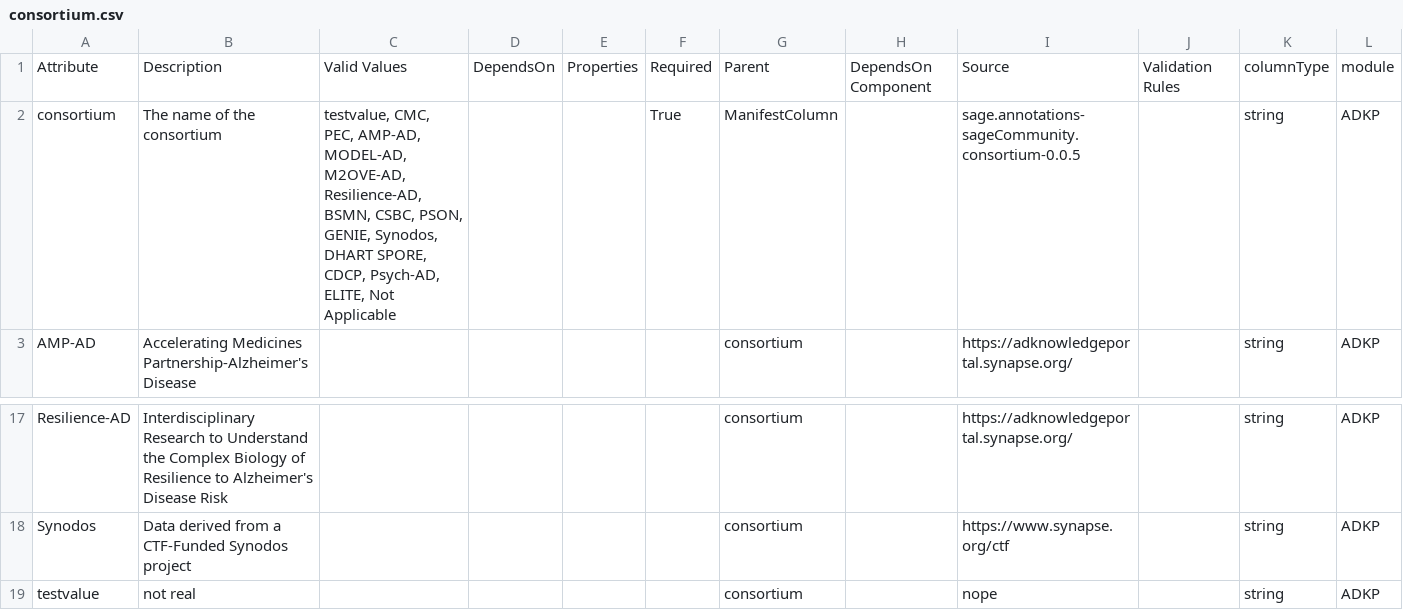
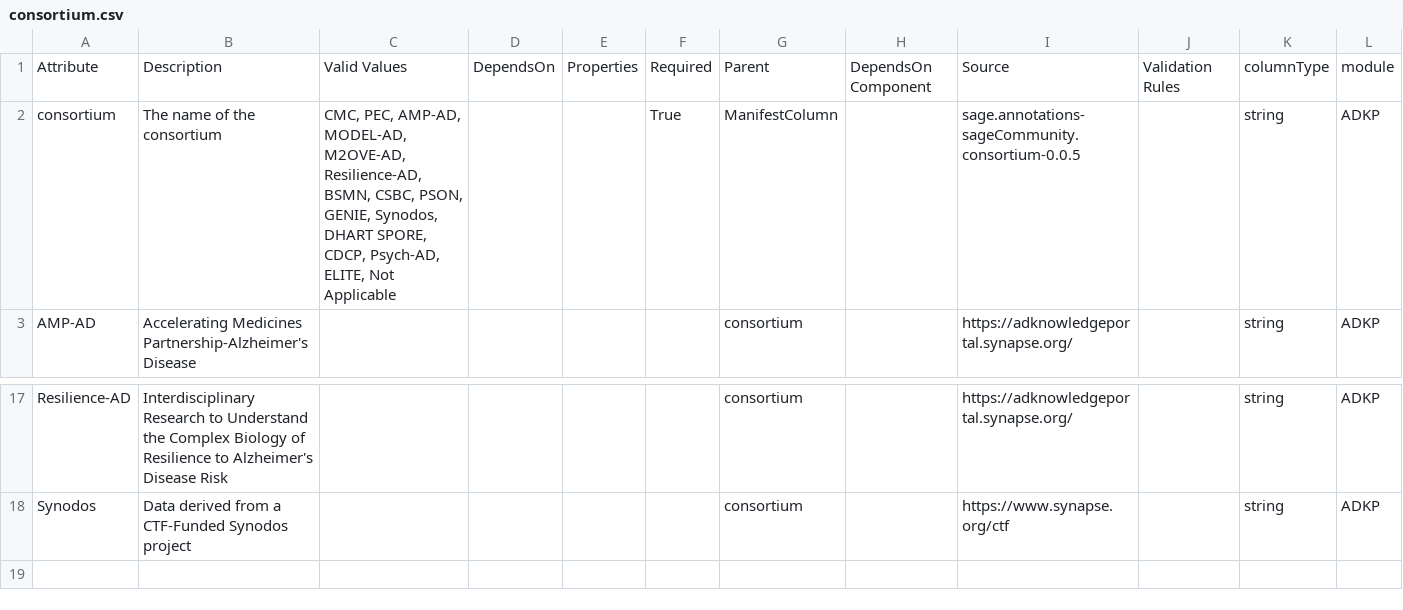
Before and after one commit to adknowledgeportal/data-models, a CSV file: modules/ADKP/consortium.csv, drawn as a sheet; only a part is shown, gaps mark what is left out.

Commit message:
remove test value

```diff
--- a/modules/ADKP/consortium.csv
+++ b/modules/ADKP/consortium.csv
@@ -1,3 +1,3 @@
 Attribute,Description,Valid Values,DependsOn,Properties,Required,Parent,DependsOn Component,Source,Validation Rules,columnType,module
-consortium,The name of the consortium,"testvalue, CMC, PEC, AMP-AD, MODEL-AD, M2OVE-AD, Resilience-AD, BSMN, CSBC, PSON, GENIE, Synodos, DHART SPORE, CDCP, Psych-AD, ELITE, Not Applicable",,,True,ManifestColumn,,sage.annotations-sageCommunity.consortium-0.0.5,,string,ADKP
+consortium,The name of the consortium,"CMC, PEC, AMP-AD, MODEL-AD, M2OVE-AD, Resilience-AD, BSMN, CSBC, PSON, GENIE, Synodos, DHART SPORE, CDCP, Psych-AD, ELITE, Not Applicable",,,True,ManifestColumn,,sage.annotations-sageCommunity.consortium-0.0.5,,string,ADKP
 AMP-AD,Accelerating Medicines Partnership-Alzheimer's Disease,,,,,consortium,,https://adknowledgeportal.synapse.org/,,string,ADKP
@@ -18,2 +18 @@ Resilience-AD,Interdisciplinary Research to Understand the Complex Biology of Re
 Synodos,Data derived from a CTF-Funded Synodos project,,,,,consortium,,https://www.synapse.org/ctf,,string,ADKP
-testvalue,not real,,,,,consortium,,nope,,string,ADKP
```
